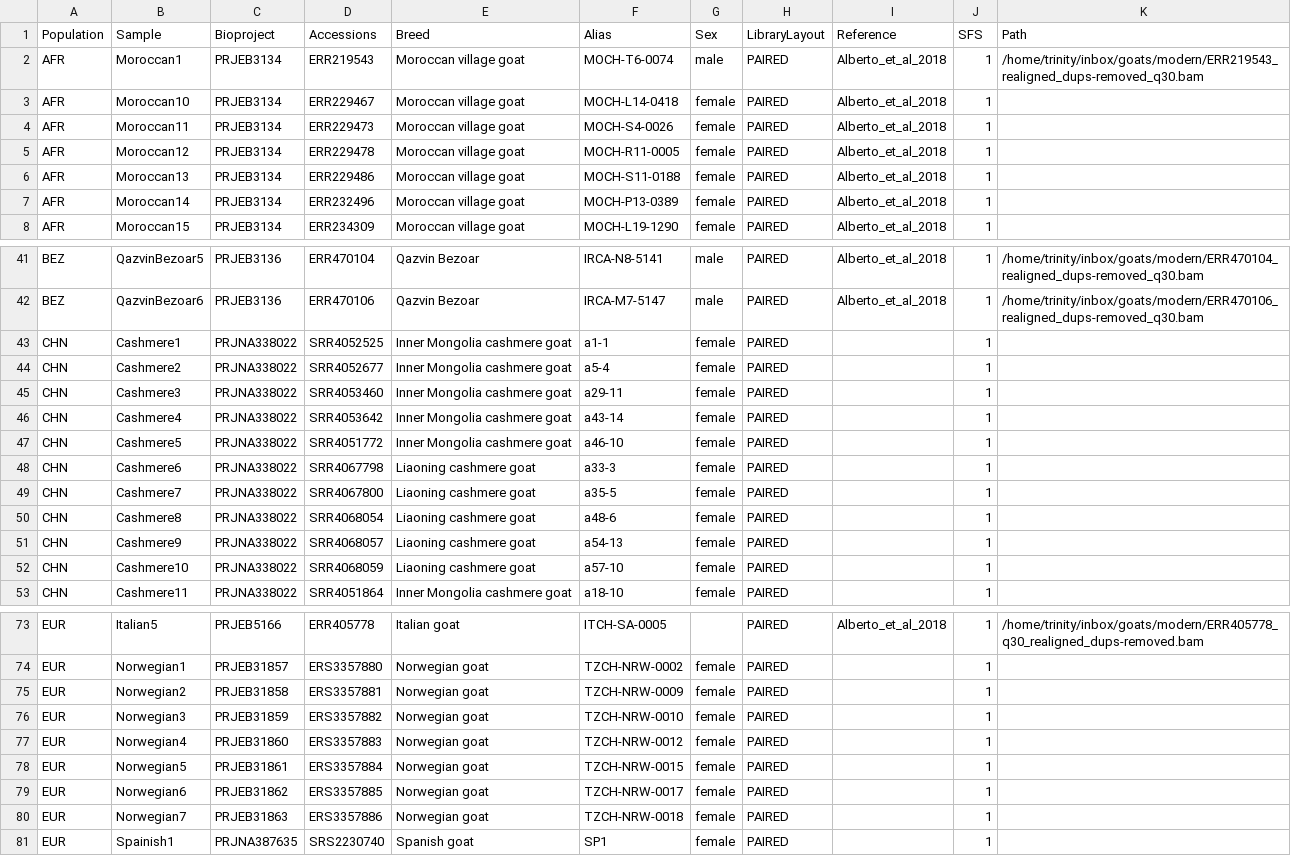
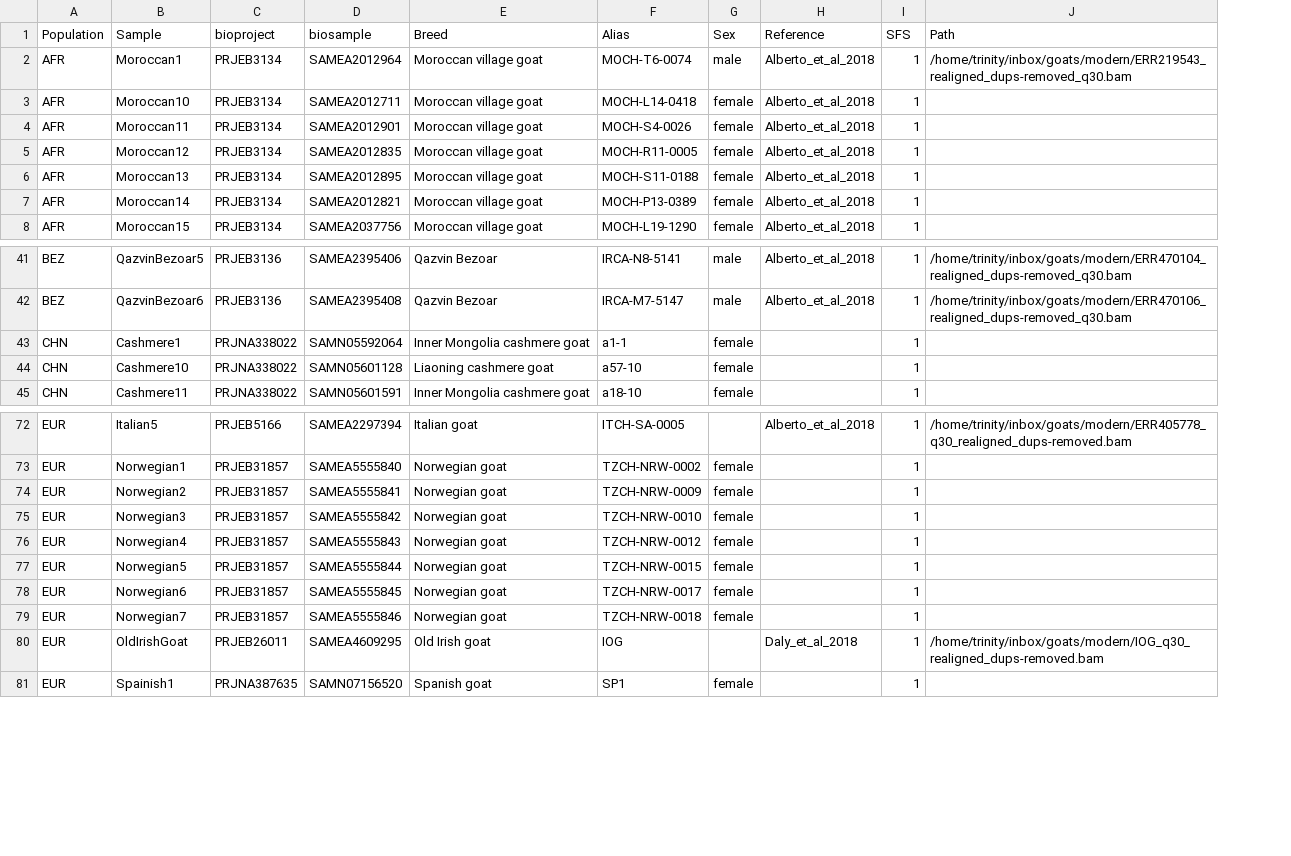
Before and after one commit to ekirving/alleletraj, a CSV file: data/modern_samples_goat.csv, drawn as a sheet; only a part is shown, gaps mark what is left out; removed rows and columns are numbered as before the commit, all else as after; the diff covers the shown part only; the diff names each change by its address in the sheet, - before the commit and + after, or states it on an @@ line.

Commit message:
updated modern goat biosamples

```diff
--- a/data/modern_samples_goat.csv
+++ b/data/modern_samples_goat.csv
-column D (Accessions), rows 2-8: ERR219543 | ERR229467 | ERR229473 | ERR229478 | ERR229486 | ERR232496 | ERR234309; rows 41-43: ERR470104 | ERR470106 | SRR4052525; rows 52-53: SRR4068059 | SRR4051864; rows 73-81: ERR405778 | ERS3357880 | ERS3357881 | ERS3357882 | ERS3357883 | ERS3357884 | ERS3357885 | ERS3357886 | SRS2230740
+column D (biosample), rows 2-8: SAMEA2012964 | SAMEA2012711 | SAMEA2012901 | SAMEA2012835 | SAMEA2012895 | SAMEA2012821 | SAMEA2037756; rows 41-45: SAMEA2395406 | SAMEA2395408 | SAMN05592064 | SAMN05601128 | SAMN05601591; rows 72-79: SAMEA2297394 | SAMEA5555840 | SAMEA5555841 | SAMEA5555842 | SAMEA5555843 | SAMEA5555844 | SAMEA5555845 | SAMEA5555846; row 81: SAMN07156520
-column H (LibraryLayout), rows 2-8: all PAIRED; rows 41-43: all PAIRED; rows 52-53: PAIRED | PAIRED; rows 73-81: all PAIRED
-C1: Bioproject
+C1: bioproject
@@ row 44 moved to row 54: CHN @@
@@ row 45 moved to row 56: CHN @@
@@ row 46 moved to row 57: CHN @@
@@ row 47 moved to row 58: CHN @@
@@ row 48 moved to row 59: CHN @@
@@ row 49 moved to row 60: CHN @@
@@ row 50 moved to row 61: CHN @@
@@ row 51 moved to row 62: CHN @@
-C74 (bioproject): PRJEB31858
+C74 (bioproject): PRJEB31857
-C75 (bioproject): PRJEB31859
+C75 (bioproject): PRJEB31857
-C76 (bioproject): PRJEB31860
+C76 (bioproject): PRJEB31857
-C77 (bioproject): PRJEB31861
+C77 (bioproject): PRJEB31857
-C78 (bioproject): PRJEB31862
+C78 (bioproject): PRJEB31857
-C79 (bioproject): PRJEB31863
+C79 (bioproject): PRJEB31857
@@ row 68 moved to row 80: EUR @@
```
Also changed, not shown: 1 edited cell elsewhere in this file.
